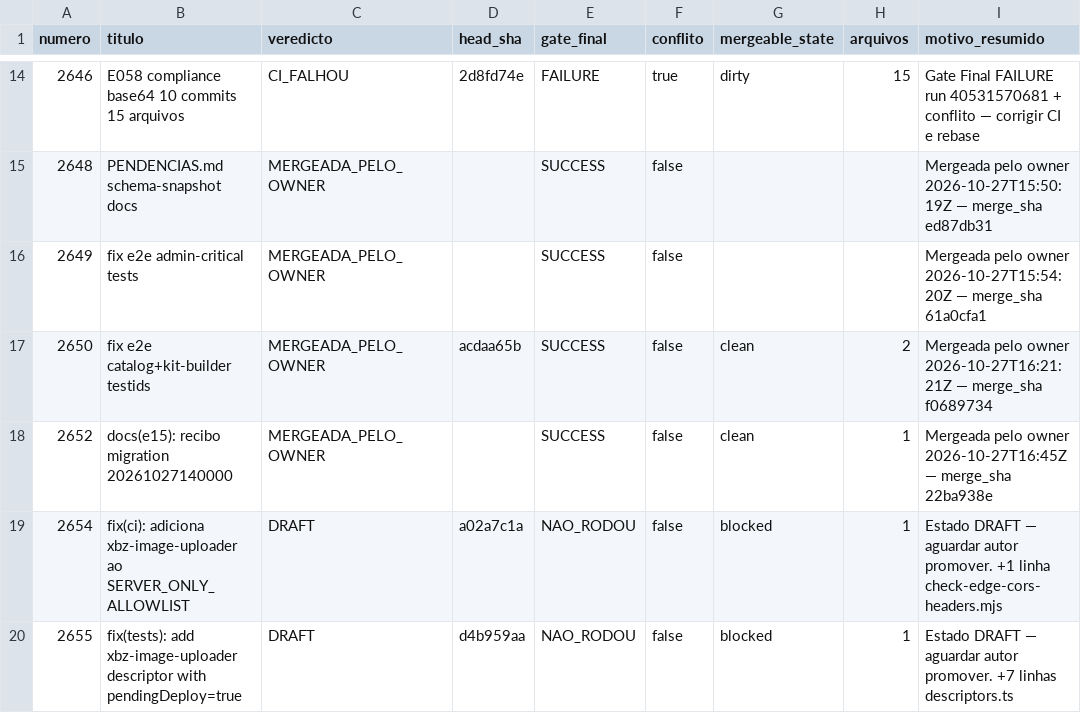
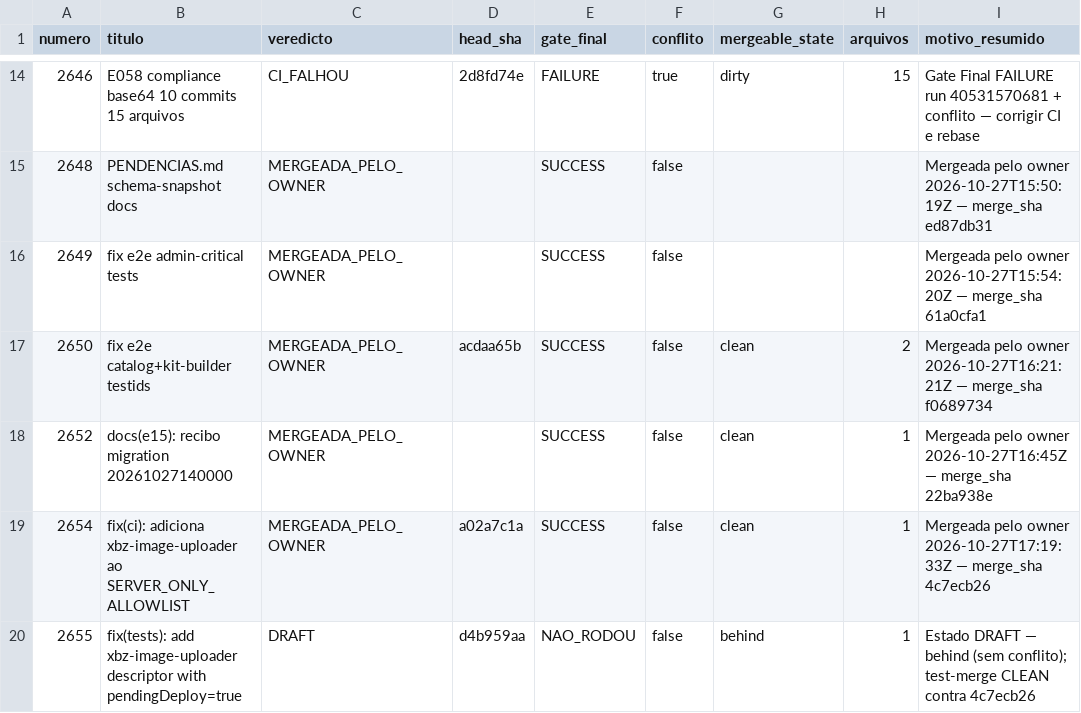
Before and after one commit to adm01-debug/Promo_Gifts_V4, a CSV file: analise-prs/prs.csv, drawn as a sheet; only a part is shown, gaps mark what is left out; the diff names each change by its address in the sheet, - before the commit and + after, or states it on an @@ line.

```diff
--- a/analise-prs/prs.csv
+++ b/analise-prs/prs.csv
-C19 (veredicto): DRAFT
+C19 (veredicto): MERGEADA_PELO_OWNER
-E19 (gate_final): NAO_RODOU
+E19 (gate_final): SUCCESS
-G19 (mergeable_state): blocked
+G19 (mergeable_state): clean
-I19 (motivo_resumido): Estado DRAFT — aguardar autor promover. +1 linha check-edge-cors-headers.mjs
+I19 (motivo_resumido): Mergeada pelo owner 2026-10-27T17:19:33Z — merge_sha 4c7ecb26
-G20 (mergeable_state): blocked
+G20 (mergeable_state): behind
-I20 (motivo_resumido): …DRAFT — aguardar autor promover. +7 linhas descriptors.ts
+I20 (motivo_resumido): …DRAFT — behind (sem conflito); test-merge CLEAN contra 4c7ecb26
```
Also changed, not shown: 5 other files.
